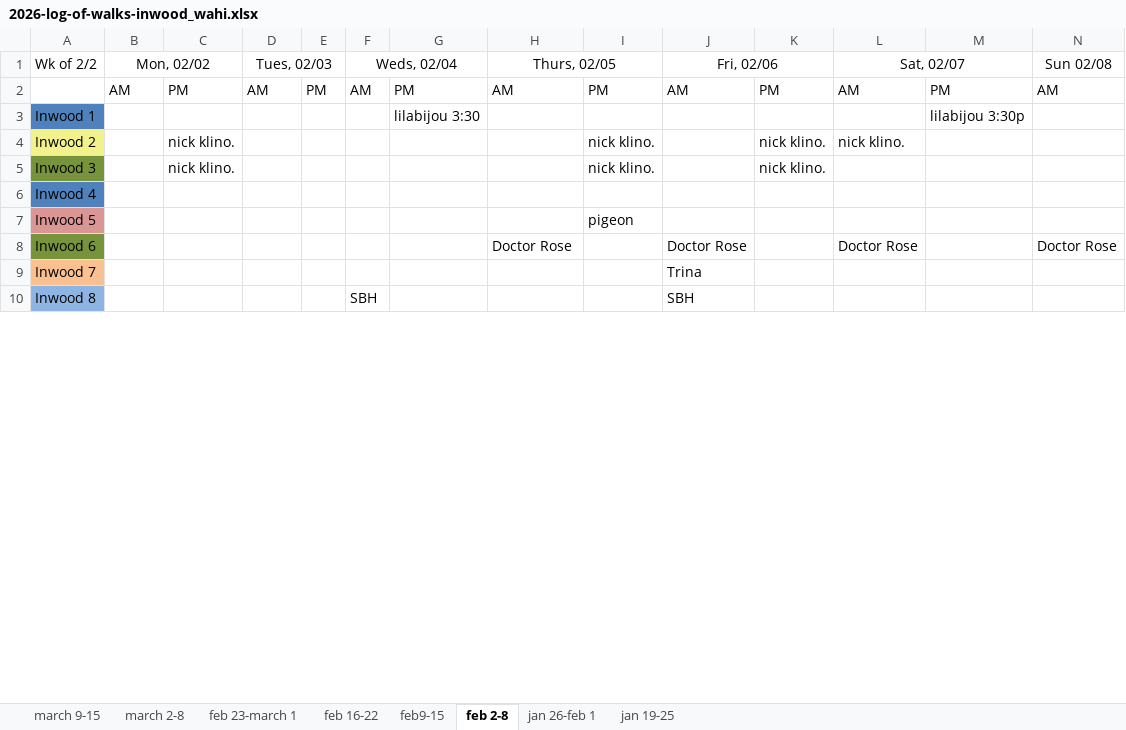
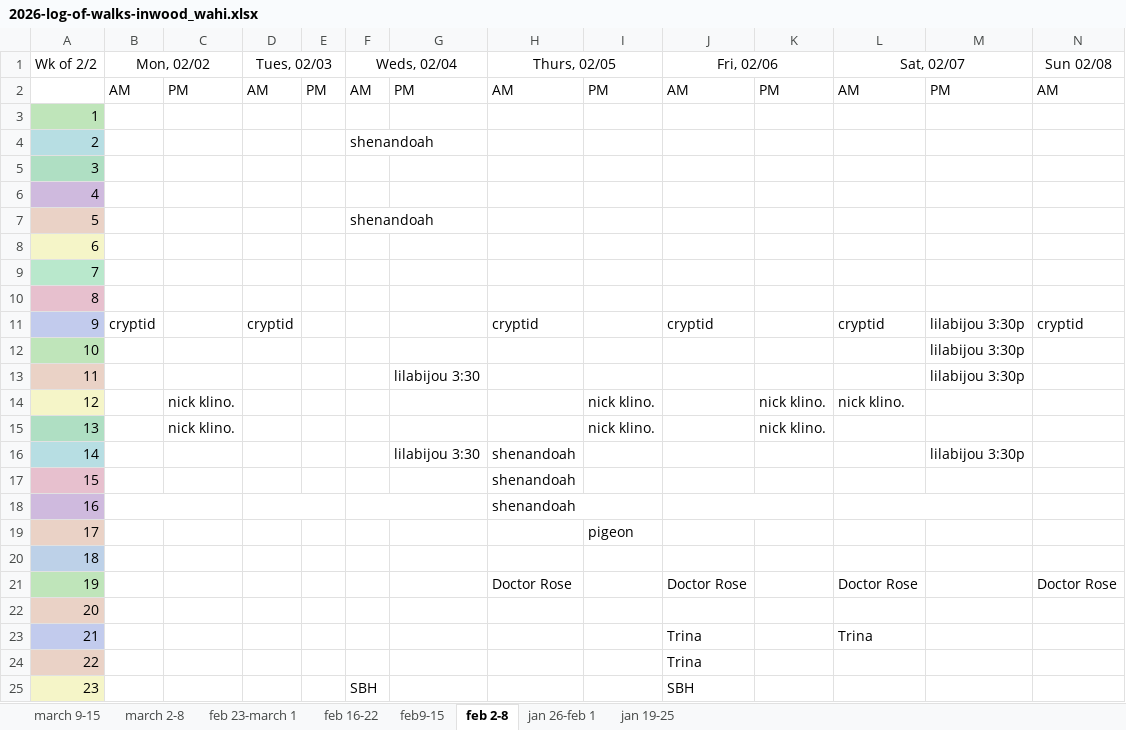
Before and after one commit to recluse9161/ddrr, an Excel workbook: processing/2026-log-of-walks-inwood_wahi.xlsx, sheet feb 2-8, drawn as a sheet; only a part is shown; values as stored, in another font and other column widths than the file's, no borders; removed rows and columns are numbered as before the commit, all else as after; rows hold the shown columns only; the diff covers the shown part only; the diff names each change by its address in the sheet, - before the commit and + after, or states it on an @@ line.

```diff
--- a/processing/2026-log-of-walks-inwood_wahi.xlsx (sheet feb 2-8)
+++ b/processing/2026-log-of-walks-inwood_wahi.xlsx (sheet feb 2-8)
+row 3: 1
+row 4: 2 |  |  |  |  | shenandoah
+row 5: 3
+row 6: 4
+row 7: 5 |  |  |  |  | shenandoah
+row 8: 6
+row 9: 7
+row 10: 8
+row 11: 9 | cryptid |  | cryptid |  |  |  | cryptid |  | cryptid |  | cryptid | lilabijou 3:30p | cryptid
+row 12: 10 |  |  |  |  |  |  |  |  |  |  |  | lilabijou 3:30p
-A13 (Wk of 2/2): Inwood 1
+A13 (Wk of 2/2): 11
-A13 fill: #4F81BD
+A13 fill: #EAD2C6
-A14 (Wk of 2/2): Inwood 2
+A14 (Wk of 2/2): 12
-A14 fill: #F2F28C
+A14 fill: #F5F5C8
-A15 (Wk of 2/2): Inwood 3
+A15 (Wk of 2/2): 13
-A15 fill: #77933C
+A15 fill: #AFDFC3
+row 16: 14 |  |  |  |  |  | lilabijou 3:30 | shenandoah |  |  |  |  | lilabijou 3:30p
+row 17: 15 |  |  |  |  |  |  | shenandoah
+row 18: 16 |  |  |  |  |  |  | shenandoah
+row 19: 17 |  |  |  |  |  |  |  | pigeon
-A20 (Wk of 2/2): Inwood 4
+A20 (Wk of 2/2): 18
-A20 fill: #4F81BD
+A20 fill: #BDD1E8
-row 7: Inwood 5 |  |  |  |  |  |  |  | pigeon
-A21 (Wk of 2/2): Inwood 6
+A21 (Wk of 2/2): 19
-A21 fill: #77933C
+A21 fill: #BFE5BA
-row 9: Inwood 7 |  |  |  |  |  |  |  |  | Trina
+row 22: 20
+row 23: 21 |  |  |  |  |  |  |  |  | Trina |  | Trina
+row 24: 22 |  |  |  |  |  |  |  |  | Trina
-A25 (Wk of 2/2): Inwood 8
+A25 (Wk of 2/2): 23
-A25 fill: #8EB4E3
+A25 fill: #F5F5C8
```
Also changed, not shown: 17 removed rows, 2 edited cells and cell formats elsewhere in this sheet, sheet march 2-8, sheet march 9-15, sheet feb9-15, sheet feb 23-march 1, sheet jan 26-feb 1, sheet jan 19-25, 1 more sheet, charts or pictures, 5 other files.
